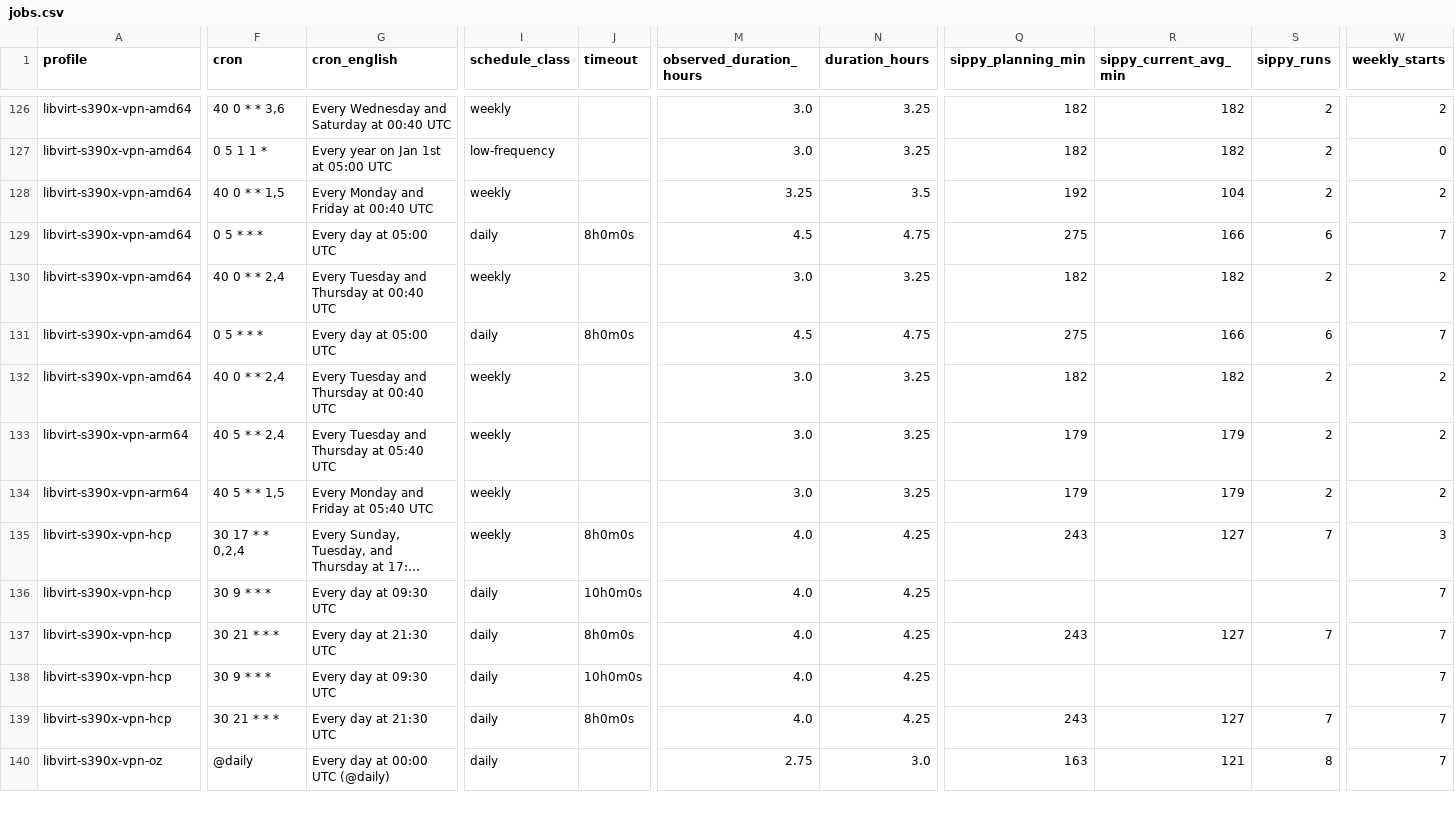
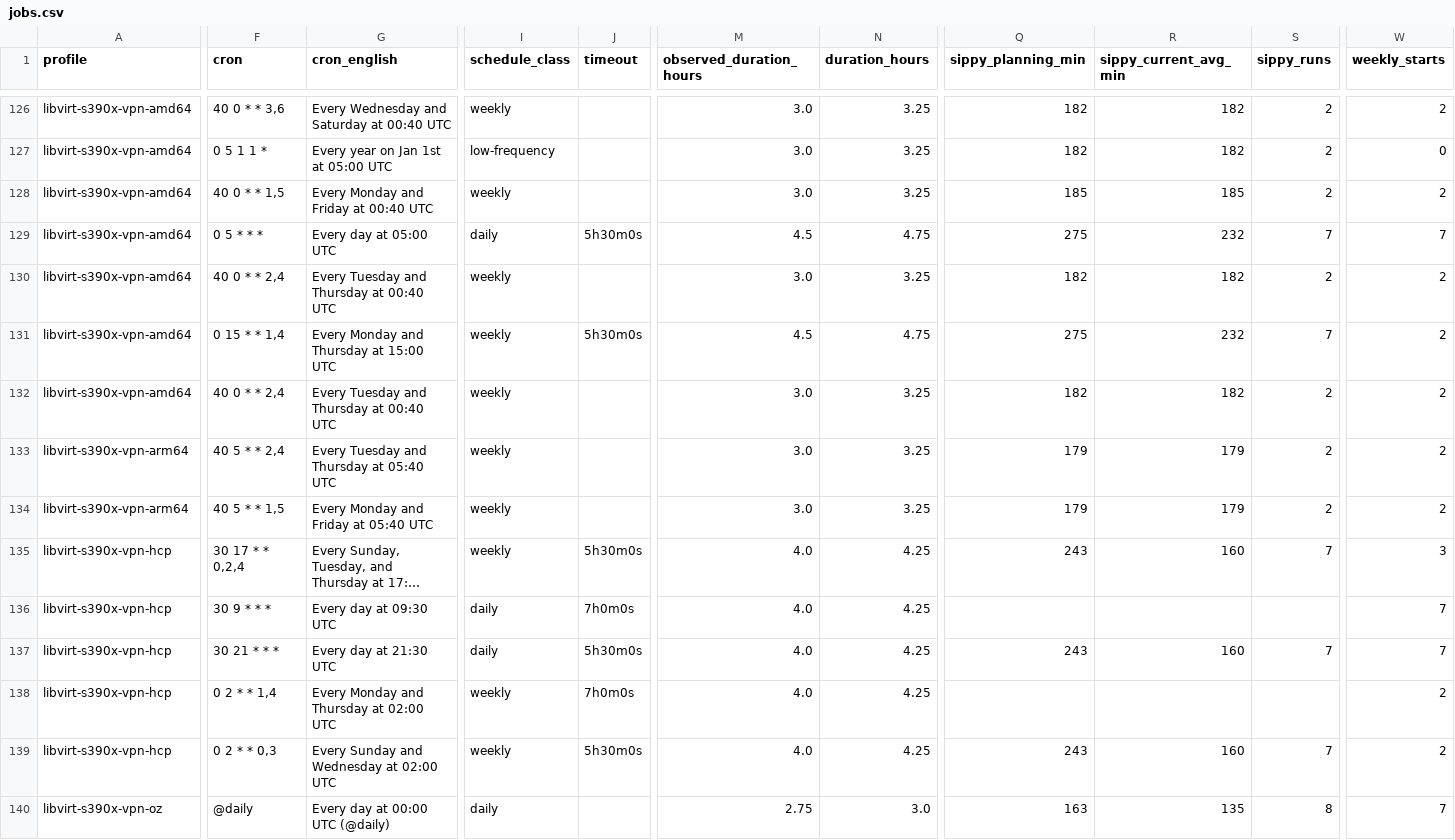
Before and after one commit to ibm-adarsh/ibmz-lease-capacity, a CSV file: docs/jobs.csv, drawn as a sheet; only a part is shown, gaps mark what is left out; long unchanged cells end in …; the diff covers the shown part only; the diff names each change by its address in the sheet, - before the commit and + after, or states it on an @@ line.

```diff
--- a/docs/jobs.csv
+++ b/docs/jobs.csv
-M128 (observed_duration_hours): 3.25
+M128 (observed_duration_hours): 3.0
-N128 (duration_hours): 3.5
+N128 (duration_hours): 3.25
-Q128 (sippy_planning_min): 192
+Q128 (sippy_planning_min): 185
-R128 (sippy_current_avg_min): 104
+R128 (sippy_current_avg_min): 185
-J129 (timeout): 8h0m0s
+J129 (timeout): 5h30m0s
-R129 (sippy_current_avg_min): 166
+R129 (sippy_current_avg_min): 232
-S129 (sippy_runs): 6
+S129 (sippy_runs): 7
-F131 (cron): 0 5 * * *
+F131 (cron): 0 15 * * 1,4
-G131 (cron_english): Every day at 05:00 UTC
+G131 (cron_english): Every Monday and Thursday at 15:00 UTC
-I131 (schedule_class): daily
+I131 (schedule_class): weekly
-J131 (timeout): 8h0m0s
+J131 (timeout): 5h30m0s
-R131 (sippy_current_avg_min): 166
+R131 (sippy_current_avg_min): 232
-S131 (sippy_runs): 6
+S131 (sippy_runs): 7
-W131 (weekly_starts): 7
+W131 (weekly_starts): 2
-J135 (timeout): 8h0m0s
+J135 (timeout): 5h30m0s
-R135 (sippy_current_avg_min): 127
+R135 (sippy_current_avg_min): 160
-J136 (timeout): 10h0m0s
+J136 (timeout): 7h0m0s
-J137 (timeout): 8h0m0s
+J137 (timeout): 5h30m0s
-R137 (sippy_current_avg_min): 127
+R137 (sippy_current_avg_min): 160
-F138 (cron): 30 9 * * *
+F138 (cron): 0 2 * * 1,4
-G138 (cron_english): Every day at 09:30 UTC
+G138 (cron_english): Every Monday and Thursday at 02:00 UTC
-I138:I139 (schedule_class): daily
+I138:I139 (schedule_class): weekly
-J138 (timeout): 10h0m0s
+J138 (timeout): 7h0m0s
-W138:W139 (weekly_starts): 7
+W138:W139 (weekly_starts): 2
-F139 (cron): 30 21 * * *
+F139 (cron): 0 2 * * 0,3
-G139 (cron_english): Every day at 21:30 UTC
+G139 (cron_english): Every Sunday and Wednesday at 02:00 UTC
-J139 (timeout): 8h0m0s
+J139 (timeout): 5h30m0s
-R139 (sippy_current_avg_min): 127
+R139 (sippy_current_avg_min): 160
-R140 (sippy_current_avg_min): 121
+R140 (sippy_current_avg_min): 135
```
Also changed, not shown: 102 edited cells elsewhere in this file, 3 other files.
